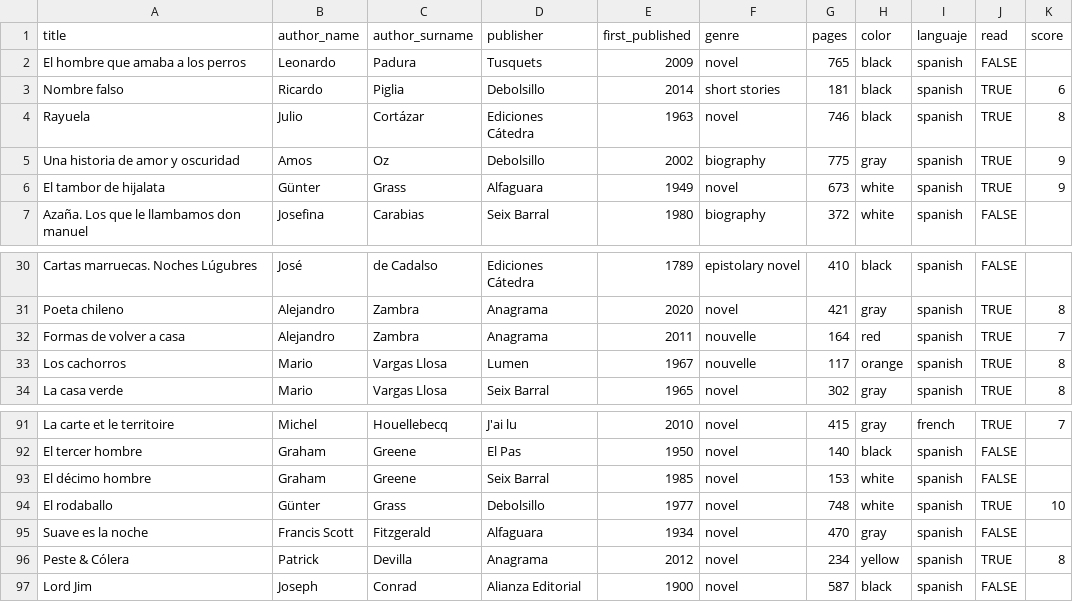
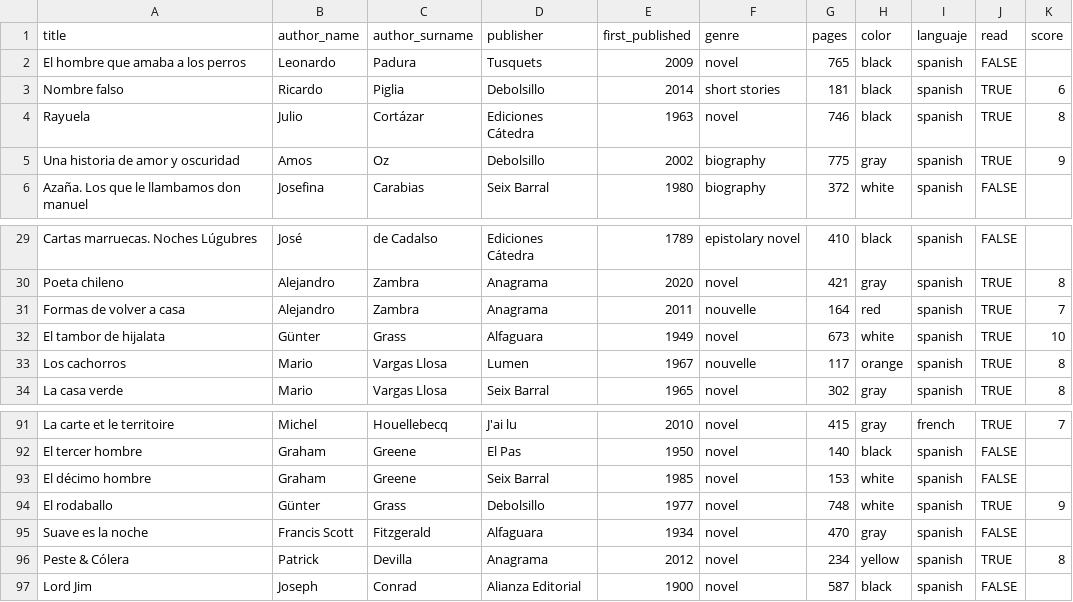
Before and after one commit to jcanalesluna/courses_materials, a CSV file: datasets/books.csv, drawn as a sheet; only a part is shown, gaps mark what is left out.

Commit message:
add score

```diff
--- a/datasets/books.csv
+++ b/datasets/books.csv
@@ -5,3 +5,2 @@ Rayuela;Julio ;Cortázar;Ediciones Cátedra;1963;novel;746;black;spanish;TRUE;8
 Una historia de amor y oscuridad;Amos;Oz;Debolsillo;2002;biography;775;gray;spanish;TRUE;9
-El tambor de hijalata;Günter;Grass;Alfaguara;1949;novel;673;white;spanish;TRUE;9
 Azaña. Los que le llambamos don manuel;Josefina;Carabias;Seix Barral;1980;biography;372;white;spanish;FALSE;
@@ -32,2 +31,3 @@ Poeta chileno;Alejandro;Zambra;Anagrama;2020;novel;421;gray;spanish;TRUE;8
 Formas de volver a casa ;Alejandro;Zambra;Anagrama;2011;nouvelle;164;red;spanish;TRUE;7
+El tambor de hijalata;Günter;Grass;Alfaguara;1949;novel;673;white;spanish;TRUE;10
 Los cachorros;Mario ;Vargas Llosa;Lumen;1967;nouvelle;117;orange;spanish;TRUE;8
@@ -93,3 +93,3 @@ El tercer hombre;Graham;Greene;El Pas;1950;novel;140;black;spanish;FALSE;
 El décimo hombre;Graham;Greene;Seix Barral;1985;novel;153;white;spanish;FALSE;
-El rodaballo;Günter;Grass;Debolsillo;1977;novel;748;white;spanish;TRUE;10
+El rodaballo;Günter;Grass;Debolsillo;1977;novel;748;white;spanish;TRUE;9
 Suave es la noche;Francis Scott;Fitzgerald;Alfaguara;1934;novel;470;gray;spanish;FALSE;
```
